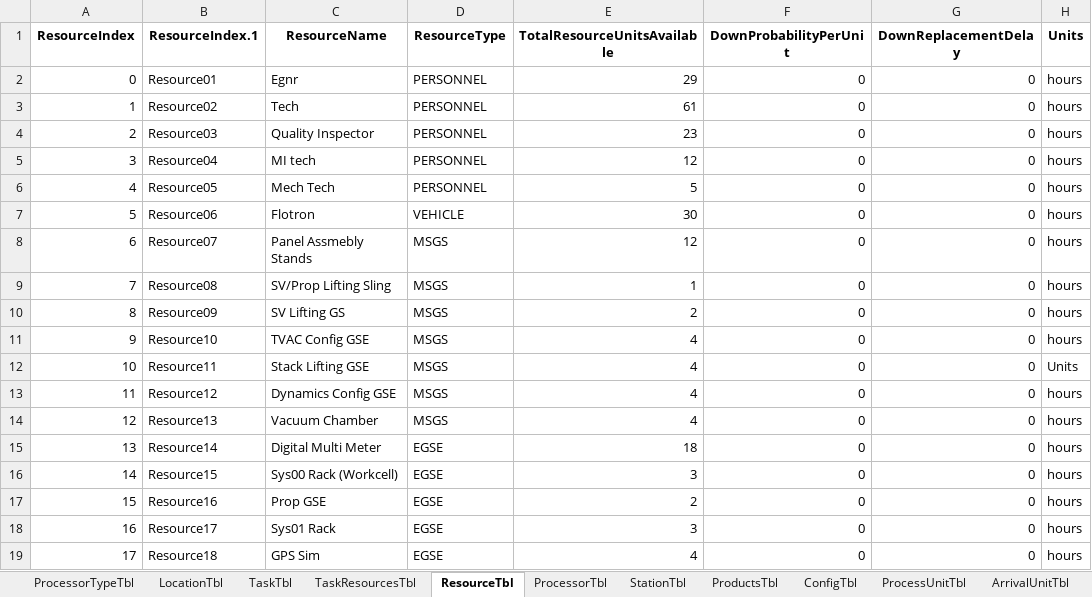
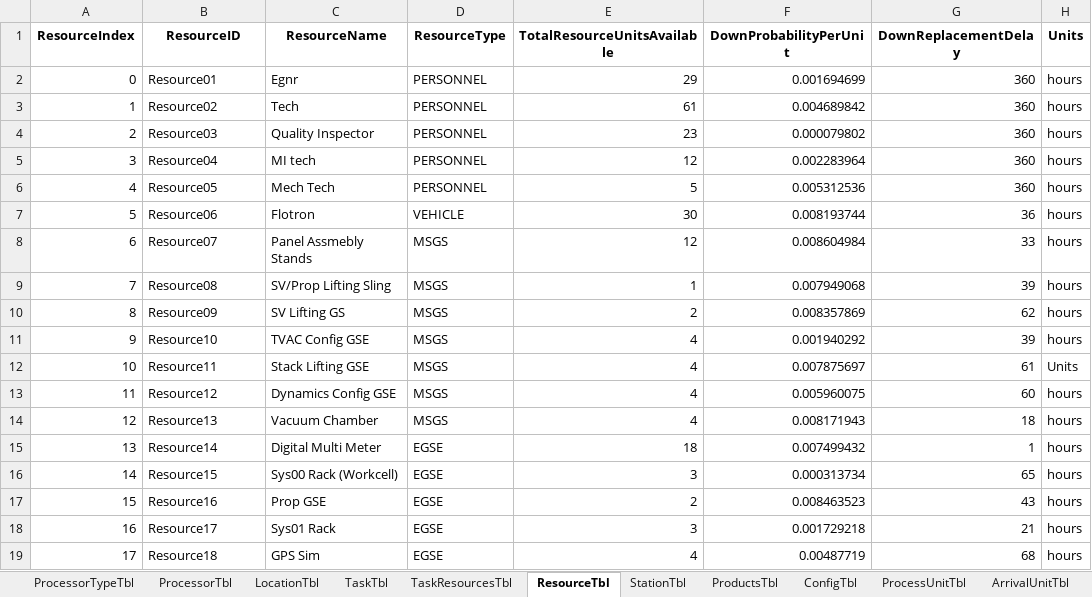
Before and after one commit to CASAttackZW2025/CAS502Project, an Excel workbook: production_system_intake_Example01.xlsx, sheet ResourceTbl, drawn as a sheet; only a part is shown; values as stored, in another font and other column widths than the file's, no borders; the diff covers the shown part only; the diff names each change by its address in the sheet, - before the commit and + after, or states it on an @@ line.

```diff
--- a/production_system_intake_Example01.xlsx (sheet ResourceTbl)
+++ b/production_system_intake_Example01.xlsx (sheet ResourceTbl)
@@ sheet tab order changed: ProcessorTypeTbl | ProcessorTbl | LocationTbl | TaskTbl | TaskResourcesTbl | ResourceTbl | StationTbl | ProductsTbl | ConfigTbl | ProcessUnitTbl | ArrivalUnitTbl @@
-B1: ResourceIndex.1
+B1: ResourceID
-F2 (DownProbabilityPerUnit): 0
+F2 (DownProbabilityPerUnit): 0.001694699
-G2:G6 (DownReplacementDelay): 0
+G2:G6 (DownReplacementDelay): 360
-F3 (DownProbabilityPerUnit): 0
+F3 (DownProbabilityPerUnit): 0.004689842
-F4 (DownProbabilityPerUnit): 0
+F4 (DownProbabilityPerUnit): 0.000079802
-F5 (DownProbabilityPerUnit): 0
+F5 (DownProbabilityPerUnit): 0.002283964
-F6 (DownProbabilityPerUnit): 0
+F6 (DownProbabilityPerUnit): 0.005312536
-F7 (DownProbabilityPerUnit): 0
+F7 (DownProbabilityPerUnit): 0.008193744
-G7 (DownReplacementDelay): 0
+G7 (DownReplacementDelay): 36
-F8 (DownProbabilityPerUnit): 0
+F8 (DownProbabilityPerUnit): 0.008604984
-G8 (DownReplacementDelay): 0
+G8 (DownReplacementDelay): 33
-F9 (DownProbabilityPerUnit): 0
+F9 (DownProbabilityPerUnit): 0.007949068
-G9 (DownReplacementDelay): 0
+G9 (DownReplacementDelay): 39
-F10 (DownProbabilityPerUnit): 0
+F10 (DownProbabilityPerUnit): 0.008357869
-G10 (DownReplacementDelay): 0
+G10 (DownReplacementDelay): 62
-F11 (DownProbabilityPerUnit): 0
+F11 (DownProbabilityPerUnit): 0.001940292
-G11 (DownReplacementDelay): 0
+G11 (DownReplacementDelay): 39
-F12 (DownProbabilityPerUnit): 0
+F12 (DownProbabilityPerUnit): 0.007875697
-G12 (DownReplacementDelay): 0
+G12 (DownReplacementDelay): 61
-F13 (DownProbabilityPerUnit): 0
+F13 (DownProbabilityPerUnit): 0.005960075
-G13 (DownReplacementDelay): 0
+G13 (DownReplacementDelay): 60
-F14 (DownProbabilityPerUnit): 0
+F14 (DownProbabilityPerUnit): 0.008171943
-G14 (DownReplacementDelay): 0
+G14 (DownReplacementDelay): 18
-F15 (DownProbabilityPerUnit): 0
+F15 (DownProbabilityPerUnit): 0.007499432
-G15 (DownReplacementDelay): 0
+G15 (DownReplacementDelay): 1
-F16 (DownProbabilityPerUnit): 0
+F16 (DownProbabilityPerUnit): 0.000313734
-G16 (DownReplacementDelay): 0
+G16 (DownReplacementDelay): 65
-F17 (DownProbabilityPerUnit): 0
+F17 (DownProbabilityPerUnit): 0.008463523
-G17 (DownReplacementDelay): 0
+G17 (DownReplacementDelay): 43
-F18 (DownProbabilityPerUnit): 0
+F18 (DownProbabilityPerUnit): 0.001729218
-G18 (DownReplacementDelay): 0
+G18 (DownReplacementDelay): 21
-F19 (DownProbabilityPerUnit): 0
+F19 (DownProbabilityPerUnit): 0.00487719
-G19 (DownReplacementDelay): 0
+G19 (DownReplacementDelay): 68
```
Also changed, not shown: 22 edited cells elsewhere in this sheet, sheet TaskTbl, sheet ArrivalDatesTbl, sheet TaskResourcesTbl, sheet ShiftTbl_todo, sheet Product01, sheet StationTbl, 5 more sheets, other sheet tabs, production_system_intake.xlsx.
